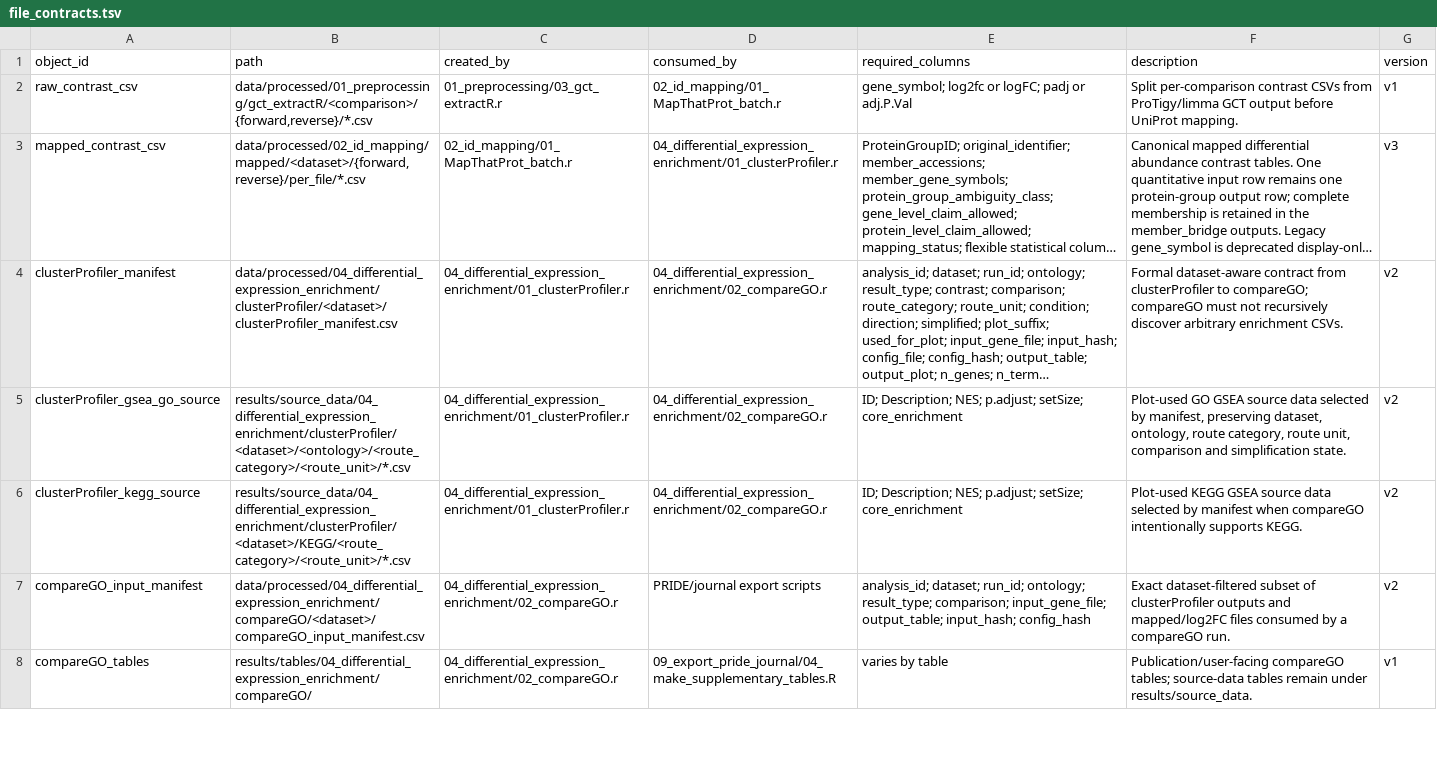
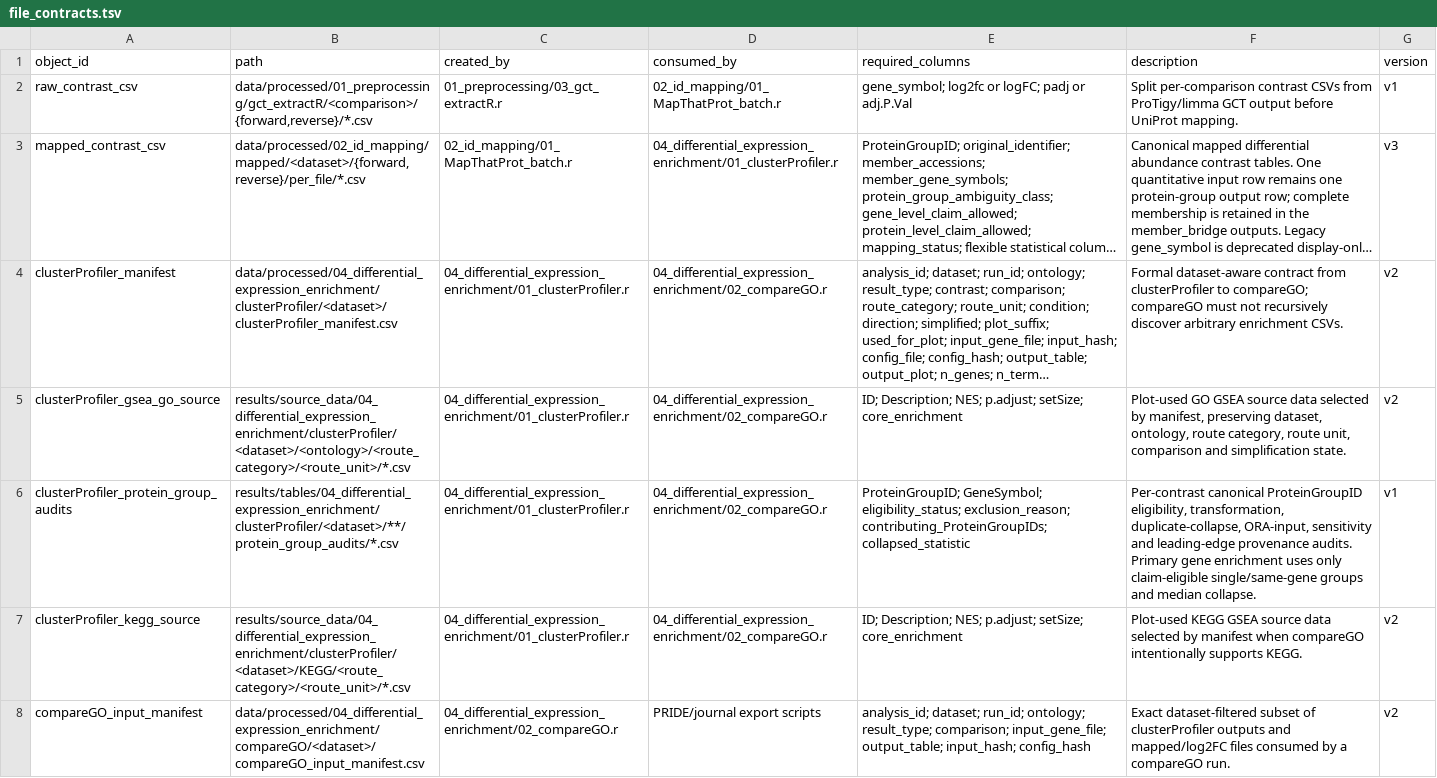
Before and after one commit to topohl/pRoteomics, a TSV file: docs/file_contracts.tsv, drawn as a sheet; only a part is shown; the shorter side is filled out with more unchanged rows; long unchanged cells end in …; the diff names each change by its address in the sheet, - before the commit and + after, or states it on an @@ line.

Commit message:
feat: make enrichment protein-group aware

```diff
--- a/docs/file_contracts.tsv
+++ b/docs/file_contracts.tsv
+row 6: clusterProfiler_protein_group_audits | results/tables/04_differential_expression_enrichment/clusterProfiler/<dataset>/**/protein_group_audits/*.csv | 04_differential_expression_enrichment/01_clusterProfiler.r | 04_differential_expression_enrichment/02_compareGO.r | ProteinGroupID; GeneSymbol; eligibility_status; exclusion_reason; contributing_ProteinGroupIDs; collapsed_statistic | Per-contrast canonical ProteinGroupID eligibility, transformation, duplicate-collapse, ORA-input, sensitivity and leading-edge provenance audits. Primary gene enrichment uses only claim-eligible single/same-gene groups and median collapse. | v1
```
Also changed, not shown: 8 other files.
